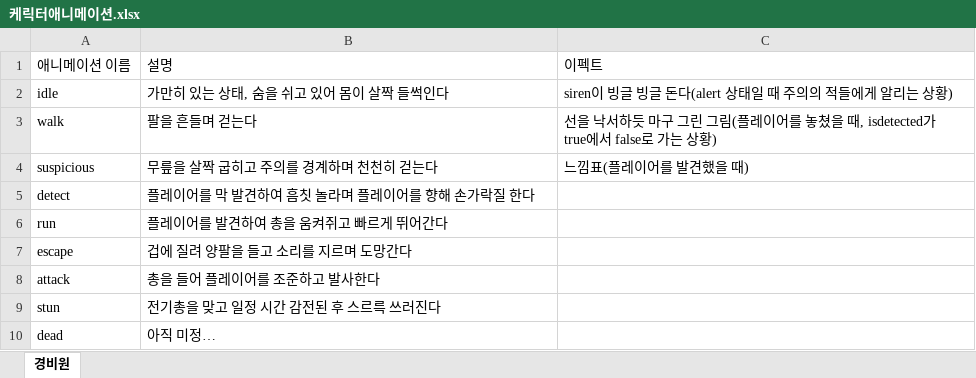
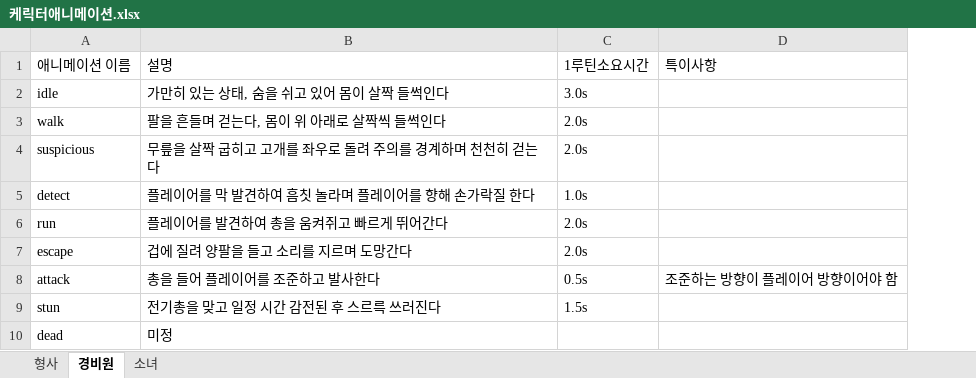
Before and after one commit to JSungMin/MomentFlow05, an Excel workbook: Documents/기획/아트용문서/케릭터애니메이션.xlsx, sheet 경비원, drawn as a sheet; values as stored, in another font and other column widths than the file's, no borders; removed rows and columns are numbered as before the commit, all else as after; the diff names each change by its address in the sheet, - before the commit and + after, or states it on an @@ line.

```diff
--- a/Documents/기획/아트용문서/케릭터애니메이션.xlsx (sheet 경비원)
+++ b/Documents/기획/아트용문서/케릭터애니메이션.xlsx (sheet 경비원)
+sheet tab: 형사
+sheet tab: 소녀
-column C (이펙트), rows 2-4: siren이 빙글 빙글 돈다(alert 상태일 때 주의의 적들에게 알리는 상황) | 선을 낙서하듯 마구 그린 그림(플레이어를 놓쳤을 때, isdetected가 true에서 false로 가는 상황) | 느낌표(플레이어를 발견했을 때)
+column C (1루틴소요시간), rows 2-9: 3.0s | 2.0s | 2.0s | 1.0s | 2.0s | 2.0s | 0.5s | 1.5s
+column D (특이사항), row 8: 조준하는 방향이 플레이어 방향이어야 함
-B3 (설명): 팔을 흔들며 걷는다
+B3 (설명): 팔을 흔들며 걷는다, 몸이 위 아래로 살짝씩 들썩인다
-B4 (설명): 무릎을 살짝 굽히고 주의를 경계하며 천천히 걷는다
+B4 (설명): 무릎을 살짝 굽히고 고개를 좌우로 돌려 주의를 경계하며 천천히 걷는다
-B10 (설명): 아직 미정…
+B10 (설명): 미정
```
Also changed, not shown: 22 other files.
